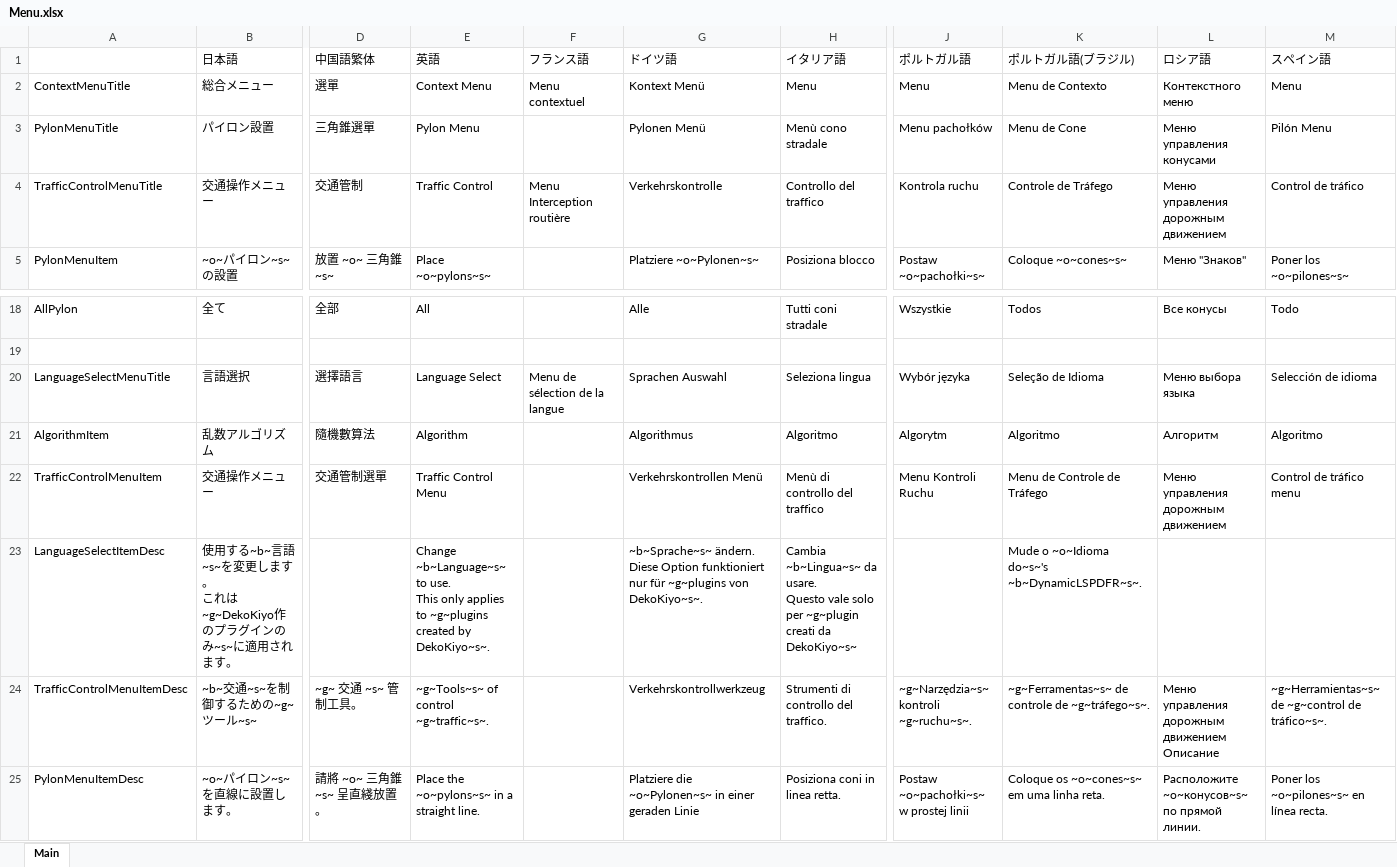
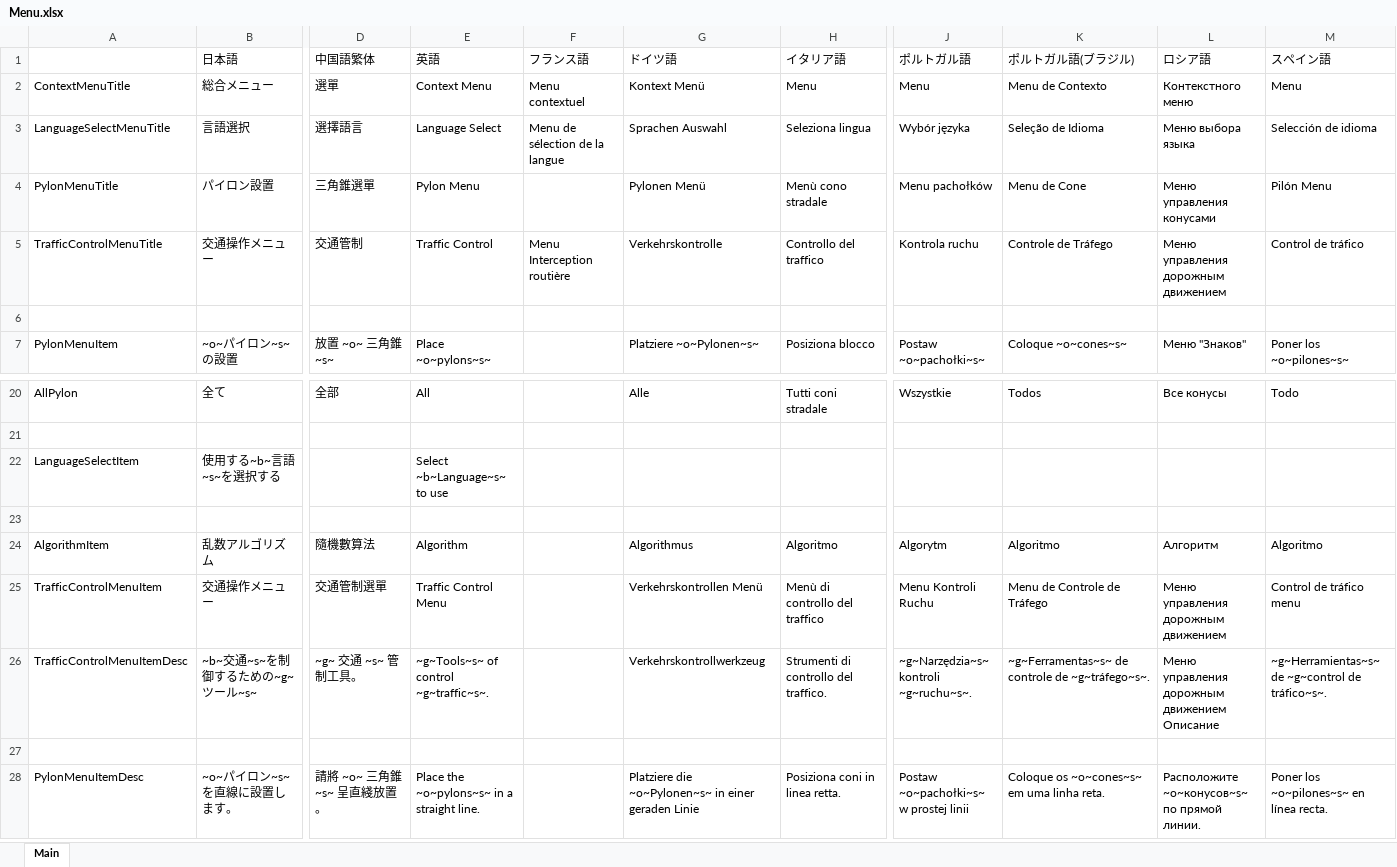
Before and after one commit to DekoKiyo/DekoKiyoPlugins, an Excel workbook: ja/Menu.xlsx, sheet Main, drawn as a sheet; only a part is shown, gaps mark what is left out; values as stored, in another font and other column widths than the file's, no borders; removed rows and columns are numbered as before the commit, all else as after; rows hold the shown columns only; ↵ is a line break in a cell; the diff names each change by its address in the sheet, - before the commit and + after, or states it on an @@ line.

```diff
--- a/ja/Menu.xlsx (sheet Main)
+++ b/ja/Menu.xlsx (sheet Main)
+row 3: LanguageSelectMenuTitle | 言語選択 | 選擇語言 | Language Select | Menu de sélection de la langue | Sprachen Auswahl | Seleziona lingua | Wybór języka | Seleção de Idioma | Меню выбора языка | Selección de idioma
+row 6: (empty)
+row 22: LanguageSelectItem | 使用する~b~言語~s~を選択する |  | Select ~b~Language~s~ to use
-row 23: LanguageSelectMenuTitle | 言語選択 | 選擇語言 | Language Select | Menu de sélection de la langue | Sprachen Auswahl | Seleziona lingua | Wybór języka | Seleção de Idioma | Меню выбора языка | Selección de idioma
+row 23: (empty)
-row 23: LanguageSelectItemDesc | 使用する~b~言語~s~を変更します。 ↵ これは~g~DekoKiyo作のプラグインのみ~s~に適用されます。 |  | Change ~b~Language~s~ to use. ↵ This only applies to ~g~plugins created by DekoKiyo~s~. |  | ~b~Sprache~s~ ändern. ↵ Diese Option funktioniert nur für ~g~plugins von DekoKiyo~s~. | Cambia ~b~Lingua~s~ da usare. ↵ Questo vale solo per ~g~plugin creati da DekoKiyo~s~ |  | Mude o ~o~Idioma do~s~'s ~b~DynamicLSPDFR~s~.
+row 27: (empty)
```
Also changed, not shown: ja/Backup.xlsx, ja/Callouts.xlsx, 1 other file.
